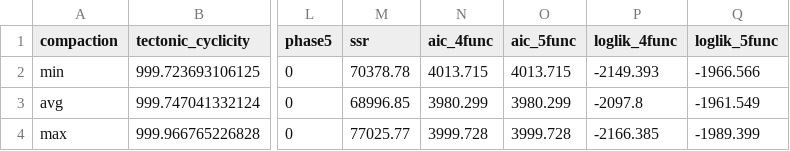
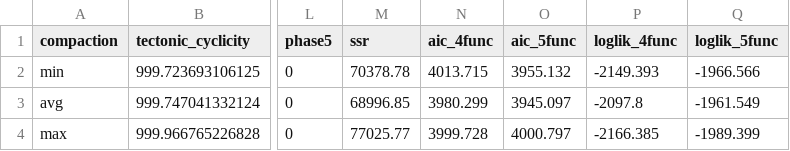
Before and after one commit to hettling/sealavel-datafit, a TSV file: results/results.tsv, drawn as a sheet; only a part is shown, gaps mark what is left out; the diff names each change by its address in the sheet, - before the commit and + after, or states it on an @@ line.

```diff
--- a/results/results.tsv
+++ b/results/results.tsv
-O2 (aic_5func): 4013.715
+O2 (aic_5func): 3955.132
-O3 (aic_5func): 3980.299
+O3 (aic_5func): 3945.097
-O4 (aic_5func): 3999.728
+O4 (aic_5func): 4000.797
```
Also changed, not shown: results/sealevel-comp-avg.tsv, results/sealevel-comp-max.tsv, 4 other files.
